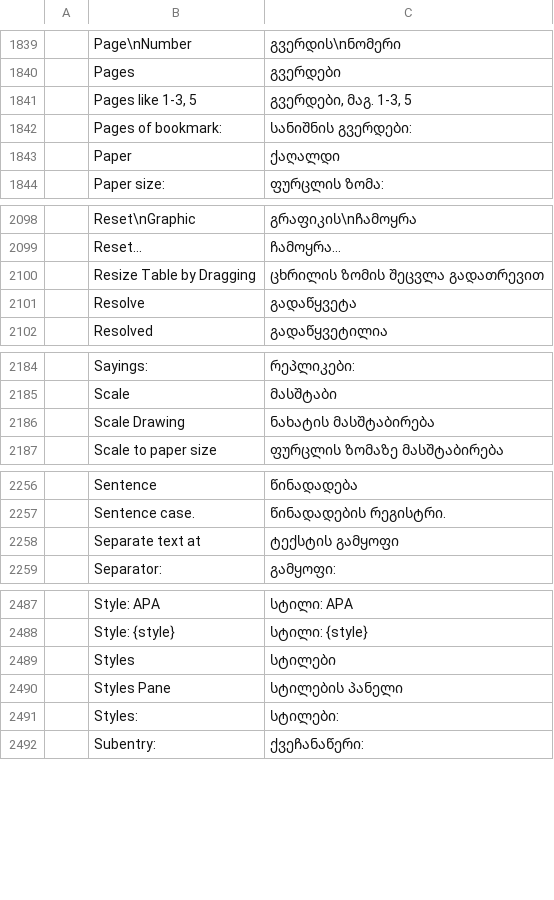
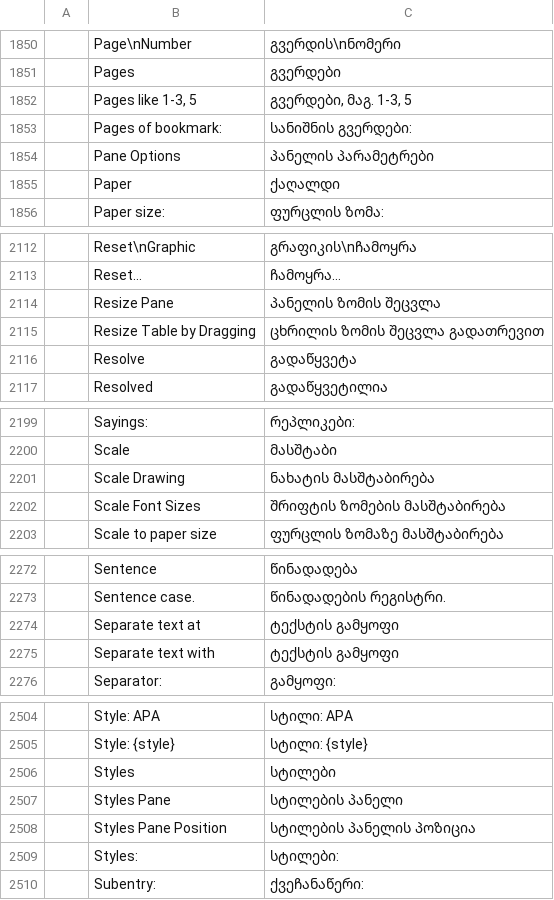
Before and after one commit to devius/craft-i18n, a TSV file: locales/ka/wordcraft.tsv, drawn as a sheet; only a part is shown, gaps mark what is left out; the diff covers the shown part only; the diff names each change by its address in the sheet, - before the commit and + after, or states it on an @@ line.

```diff
--- a/locales/ka/wordcraft.tsv
+++ b/locales/ka/wordcraft.tsv
+row 1854:  | Pane Options | პანელის პარამეტრები
+row 2114:  | Resize Pane | პანელის ზომის შეცვლა
+row 2202:  | Scale Font Sizes | შრიფტის ზომების მასშტაბირება
+row 2275:  | Separate text with | ტექსტის გამყოფი
+row 2508:  | Styles Pane Position | სტილების პანელის პოზიცია
```
Also changed, not shown: 16 added rows elsewhere in this file.
